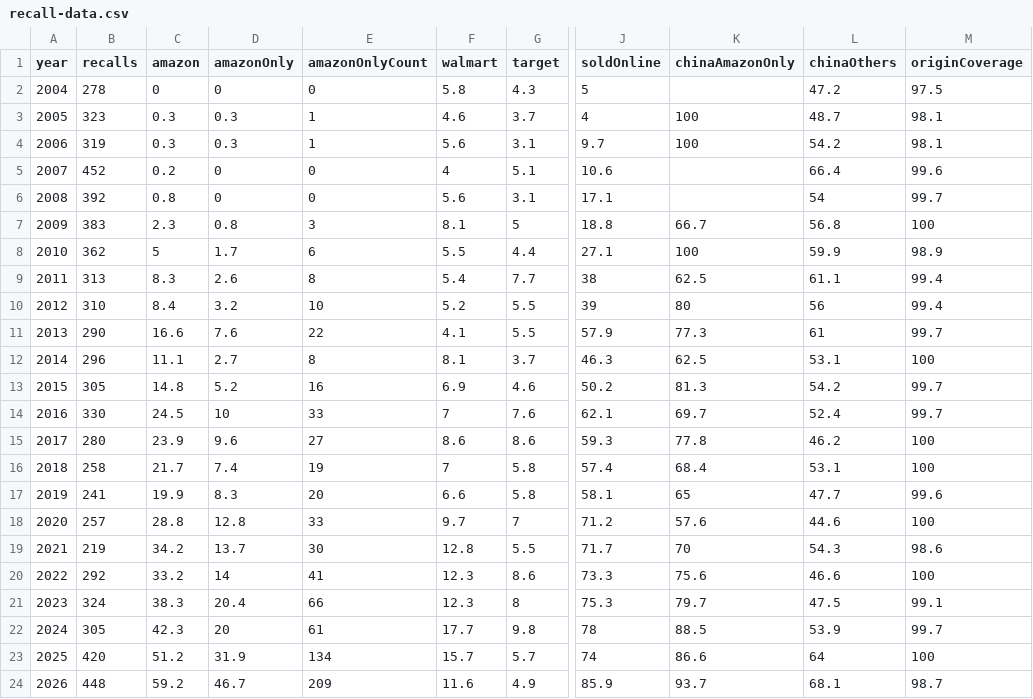
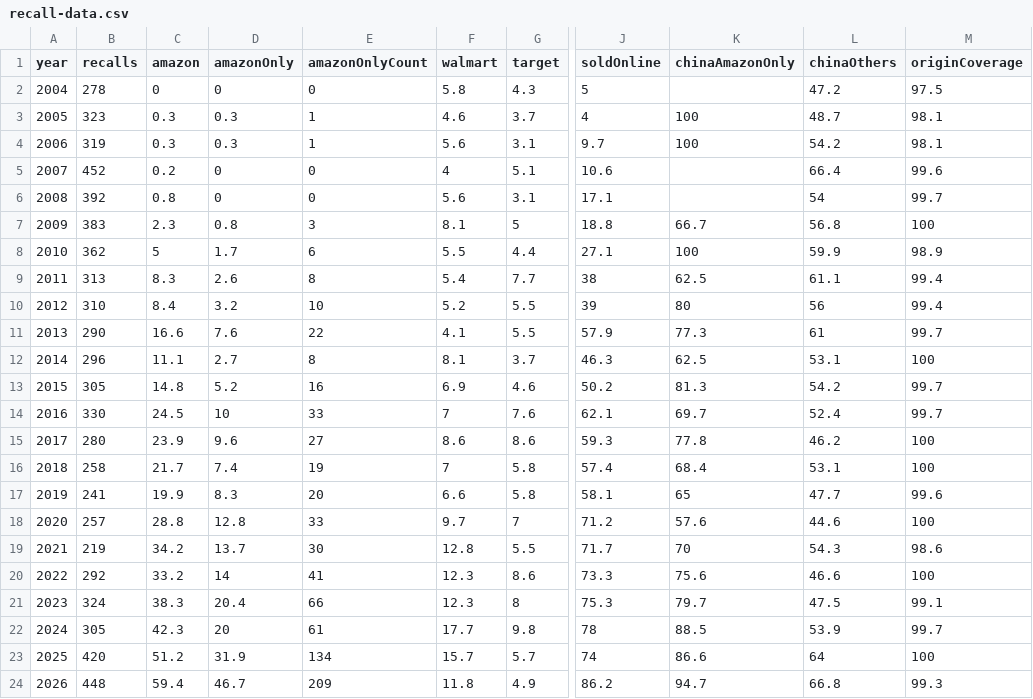
Before and after one commit to somekidpaul/recall-record, a CSV file: public/recall-data.csv, drawn as a sheet; only a part is shown, gaps mark what is left out; the diff names each change by its address in the sheet, - before the commit and + after, or states it on an @@ line.

```diff
--- a/public/recall-data.csv
+++ b/public/recall-data.csv
-C24 (amazon): 59.2
+C24 (amazon): 59.4
-F24 (walmart): 11.6
+F24 (walmart): 11.8
-J24 (soldOnline): 85.9
+J24 (soldOnline): 86.2
-K24 (chinaAmazonOnly): 93.7
+K24 (chinaAmazonOnly): 94.7
-L24 (chinaOthers): 68.1
+L24 (chinaOthers): 66.8
-M24 (originCoverage): 98.7
+M24 (originCoverage): 99.3
```
Also changed, not shown: 6 other files.
